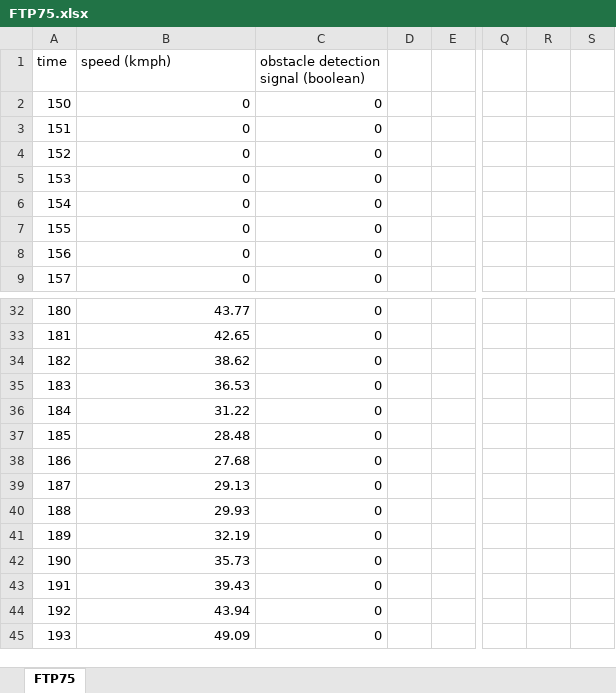
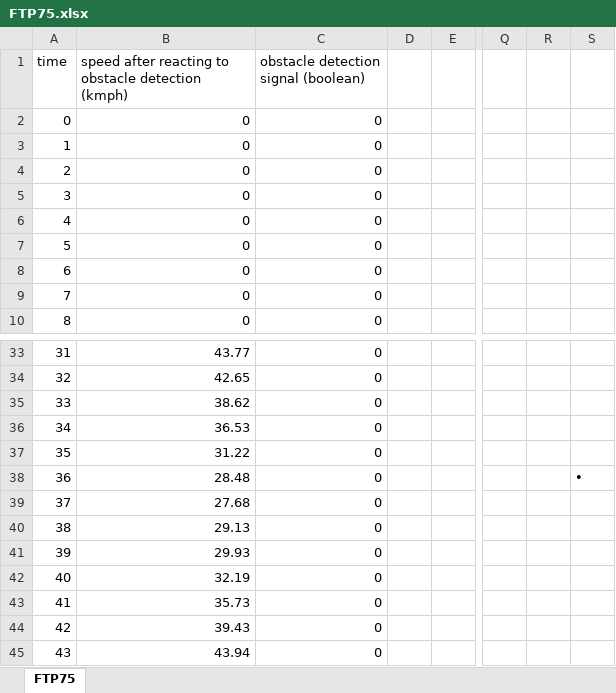
Before and after one commit to KhalidHALBA-GR-NIST/FMU-IGNITE, an Excel workbook: UDP-sockets/FTP75.xlsx, sheet FTP75, drawn as a sheet; only a part is shown, gaps mark what is left out; the shorter side is filled out with more unchanged rows; values as stored, in another font and other column widths than the file's, no borders; charts and pictures not drawn; addresses are those after the commit; the diff covers the shown part only; the diff names each change by its address in the sheet, - before the commit and + after, or states it on an @@ line.

```diff
--- a/UDP-sockets/FTP75.xlsx (sheet FTP75)
+++ b/UDP-sockets/FTP75.xlsx (sheet FTP75)
-B1: speed (kmph)
+B1: speed after reacting to obstacle detection (kmph)
@@ row 184 moved to row 2: 0 @@
@@ column A (time) renumbered between rows 3 and 180 @@
-S38: (empty)
+S38: •
```
Also changed, not shown: 34 added rows, 46 removed rows and 8 edited cells elsewhere in this sheet, charts or pictures, 4 other files.
